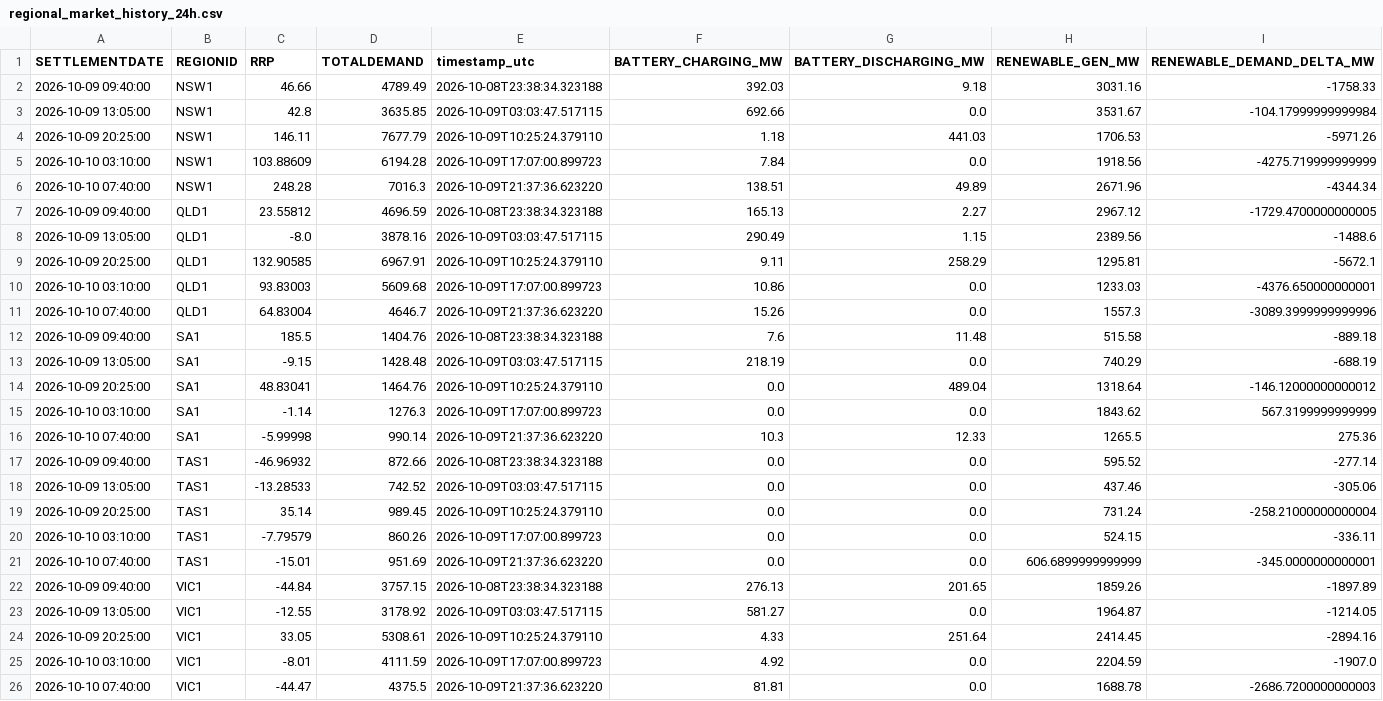
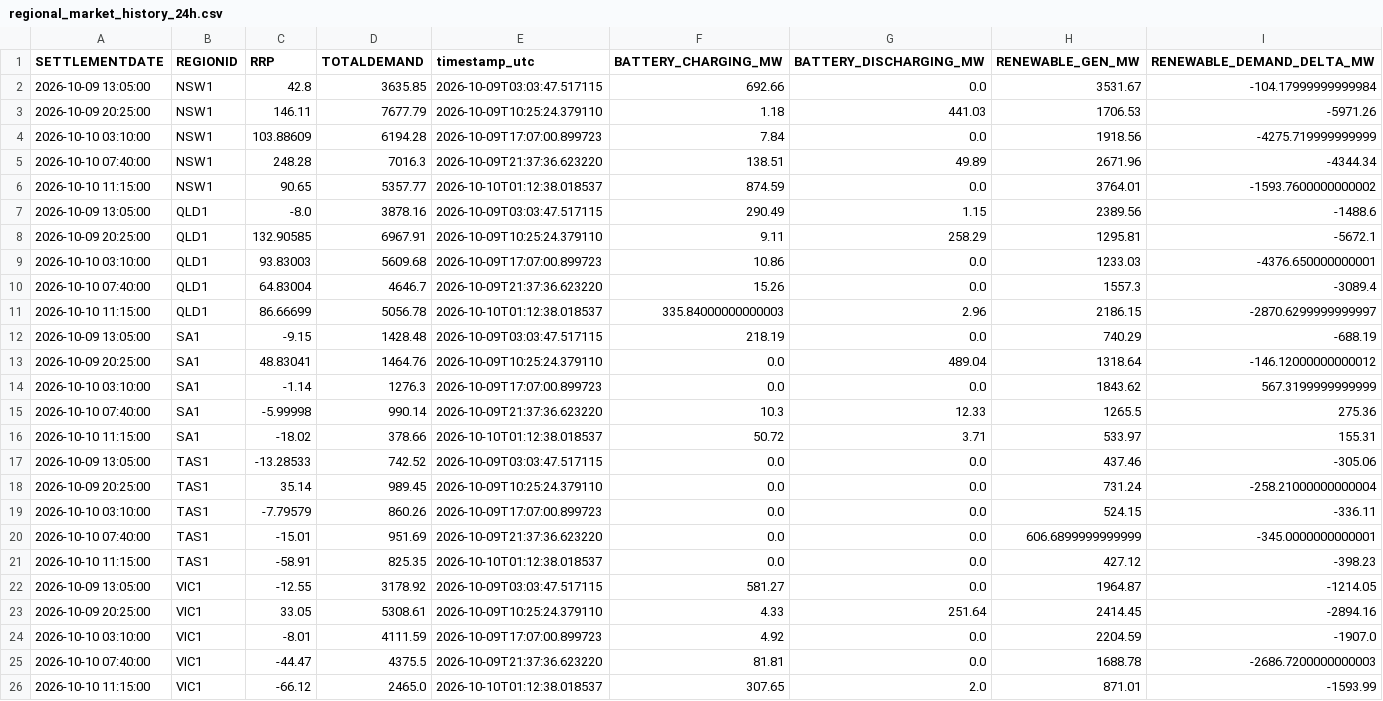
Before and after one commit to rshaw13/au_bess_map, a CSV file: data/regional_market_history_24h.csv, drawn as a sheet.

```diff
--- a/data/regional_market_history_24h.csv
+++ b/data/regional_market_history_24h.csv
@@ -1,3 +1,2 @@
 SETTLEMENTDATE,REGIONID,RRP,TOTALDEMAND,timestamp_utc,BATTERY_CHARGING_MW,BATTERY_DISCHARGING_MW,RENEWABLE_GEN_MW,RENEWABLE_DEMAND_DELTA_MW
-2026-10-09 09:40:00,NSW1,46.66,4789.49,2026-10-08T23:38:34.323188,392.03,9.18,3031.16,-1758.33
 2026-10-09 13:05:00,NSW1,42.8,3635.85,2026-10-09T03:03:47.517115,692.66,0.0,3531.67,-104.17999999999984
@@ -6,3 +5,3 @@ SETTLEMENTDATE,REGIONID,RRP,TOTALDEMAND,timestamp_utc,BATTERY_CHARGING_MW,BATTER
 2026-10-10 07:40:00,NSW1,248.28,7016.3,2026-10-09T21:37:36.623220,138.51,49.89,2671.96,-4344.34
-2026-10-09 09:40:00,QLD1,23.55812,4696.59,2026-10-08T23:38:34.323188,165.13,2.27,2967.12,-1729.4700000000005
+2026-10-10 11:15:00,NSW1,90.65,5357.77,2026-10-10T01:12:38.018537,874.59,0.0,3764.01,-1593.7600000000002
 2026-10-09 13:05:00,QLD1,-8.0,3878.16,2026-10-09T03:03:47.517115,290.49,1.15,2389.56,-1488.6
@@ -10,4 +9,4 @@ SETTLEMENTDATE,REGIONID,RRP,TOTALDEMAND,timestamp_utc,BATTERY_CHARGING_MW,BATTER
 2026-10-10 03:10:00,QLD1,93.83003,5609.68,2026-10-09T17:07:00.899723,10.86,0.0,1233.03,-4376.650000000001
-2026-10-10 07:40:00,QLD1,64.83004,4646.7,2026-10-09T21:37:36.623220,15.26,0.0,1557.3,-3089.3999999999996
-2026-10-09 09:40:00,SA1,185.5,1404.76,2026-10-08T23:38:34.323188,7.6,11.48,515.58,-889.18
+2026-10-10 07:40:00,QLD1,64.83004,4646.7,2026-10-09T21:37:36.623220,15.26,0.0,1557.3,-3089.4
+2026-10-10 11:15:00,QLD1,86.66699,5056.78,2026-10-10T01:12:38.018537,335.84000000000003,2.96,2186.15,-2870.6299999999997
 2026-10-09 13:05:00,SA1,-9.15,1428.48,2026-10-09T03:03:47.517115,218.19,0.0,740.29,-688.19
@@ -16,3 +15,3 @@ SETTLEMENTDATE,REGIONID,RRP,TOTALDEMAND,timestamp_utc,BATTERY_CHARGING_MW,BATTER
 2026-10-10 07:40:00,SA1,-5.99998,990.14,2026-10-09T21:37:36.623220,10.3,12.33,1265.5,275.36
-2026-10-09 09:40:00,TAS1,-46.96932,872.66,2026-10-08T23:38:34.323188,0.0,0.0,595.52,-277.14
+2026-10-10 11:15:00,SA1,-18.02,378.66,2026-10-10T01:12:38.018537,50.72,3.71,533.97,155.31
 2026-10-09 13:05:00,TAS1,-13.28533,742.52,2026-10-09T03:03:47.517115,0.0,0.0,437.46,-305.06
@@ -21,3 +20,3 @@ SETTLEMENTDATE,REGIONID,RRP,TOTALDEMAND,timestamp_utc,BATTERY_CHARGING_MW,BATTER
 2026-10-10 07:40:00,TAS1,-15.01,951.69,2026-10-09T21:37:36.623220,0.0,0.0,606.6899999999999,-345.0000000000001
-2026-10-09 09:40:00,VIC1,-44.84,3757.15,2026-10-08T23:38:34.323188,276.13,201.65,1859.26,-1897.89
+2026-10-10 11:15:00,TAS1,-58.91,825.35,2026-10-10T01:12:38.018537,0.0,0.0,427.12,-398.23
 2026-10-09 13:05:00,VIC1,-12.55,3178.92,2026-10-09T03:03:47.517115,581.27,0.0,1964.87,-1214.05
@@ -26 +25,2 @@ SETTLEMENTDATE,REGIONID,RRP,TOTALDEMAND,timestamp_utc,BATTERY_CHARGING_MW,BATTER
 2026-10-10 07:40:00,VIC1,-44.47,4375.5,2026-10-09T21:37:36.623220,81.81,0.0,1688.78,-2686.7200000000003
+2026-10-10 11:15:00,VIC1,-66.12,2465.0,2026-10-10T01:12:38.018537,307.65,2.0,871.01,-1593.99
```
Also changed, not shown: data/bess_history_24h.csv, data/latest_bess_data.csv, 1 other file.
